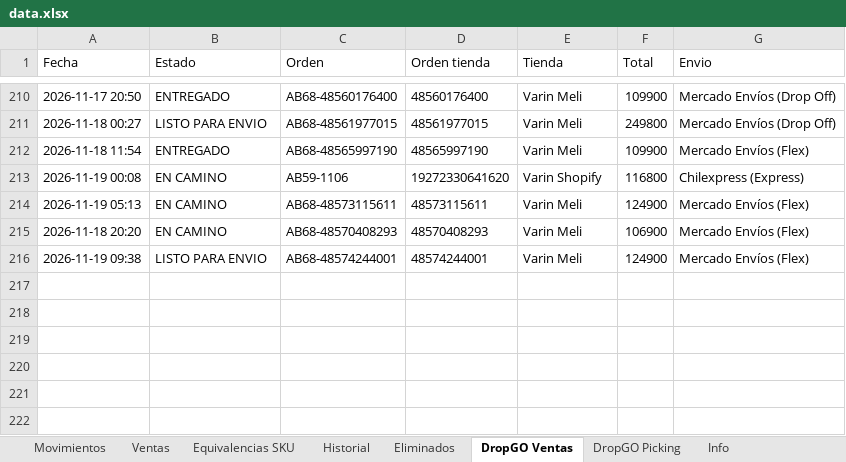
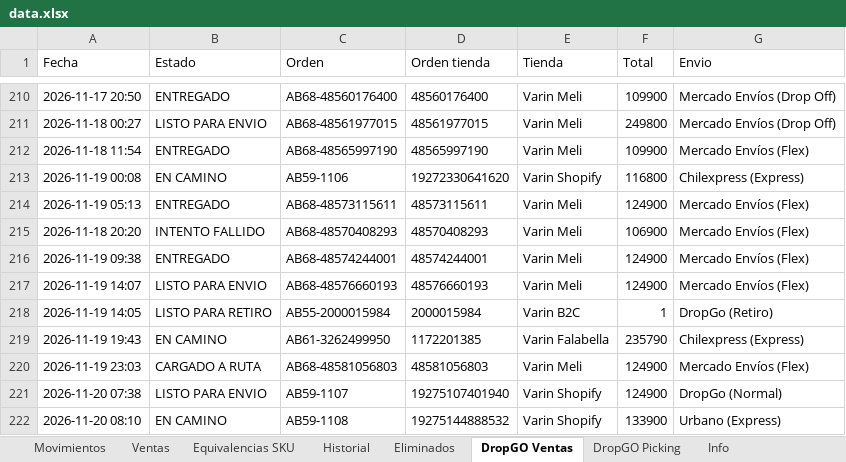
Before and after one commit to alaskanext-blip/ERPvarin, an Excel workbook: data.xlsx, sheet DropGO Ventas, drawn as a sheet; only a part is shown, gaps mark what is left out; values as stored, in another font and other column widths than the file's, no borders; the diff names each change by its address in the sheet, - before the commit and + after, or states it on an @@ line.

Commit message:
Datos Varin 2026-11-20 12:20

```diff
--- a/data.xlsx (sheet DropGO Ventas)
+++ b/data.xlsx (sheet DropGO Ventas)
-B214 (Estado): EN CAMINO
+B214 (Estado): ENTREGADO
-B215 (Estado): EN CAMINO
+B215 (Estado): INTENTO FALLIDO
-B216 (Estado): LISTO PARA ENVIO
+B216 (Estado): ENTREGADO
+row 217: 2026-11-19 14:07 | LISTO PARA ENVIO | AB68-48576660193 | 48576660193 | Varin Meli | 124900 | Mercado Envíos (Flex)
+row 218: 2026-11-19 14:05 | LISTO PARA RETIRO | AB55-2000015984 | 2000015984 | Varin B2C | 1 | DropGo (Retiro)
+row 219: 2026-11-19 19:43 | EN CAMINO | AB61-3262499950 | 1172201385 | Varin Falabella | 235790 | Chilexpress (Express)
+row 220: 2026-11-19 23:03 | CARGADO A RUTA | AB68-48581056803 | 48581056803 | Varin Meli | 124900 | Mercado Envíos (Flex)
+row 221: 2026-11-20 07:38 | LISTO PARA ENVIO | AB59-1107 | 19275107401940 | Varin Shopify | 124900 | DropGo (Normal)
+row 222: 2026-11-20 08:10 | EN CAMINO | AB59-1108 | 19275144888532 | Varin Shopify | 133900 | Urbano (Express)
```
Also changed, not shown: sheet DropGO Picking, sheet Movimientos, sheet Historial, sheet Info.
